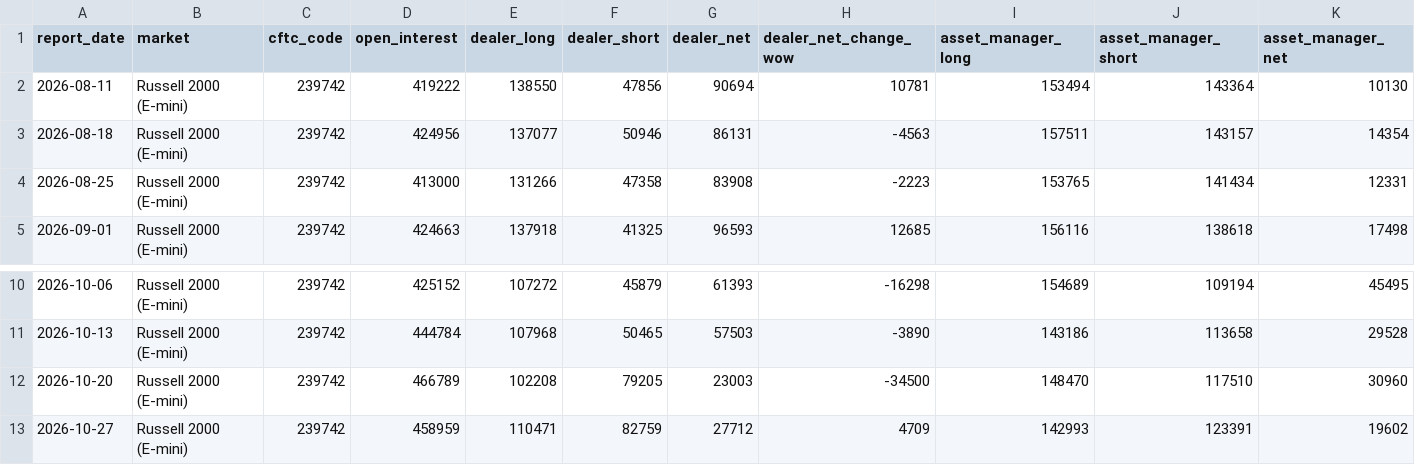
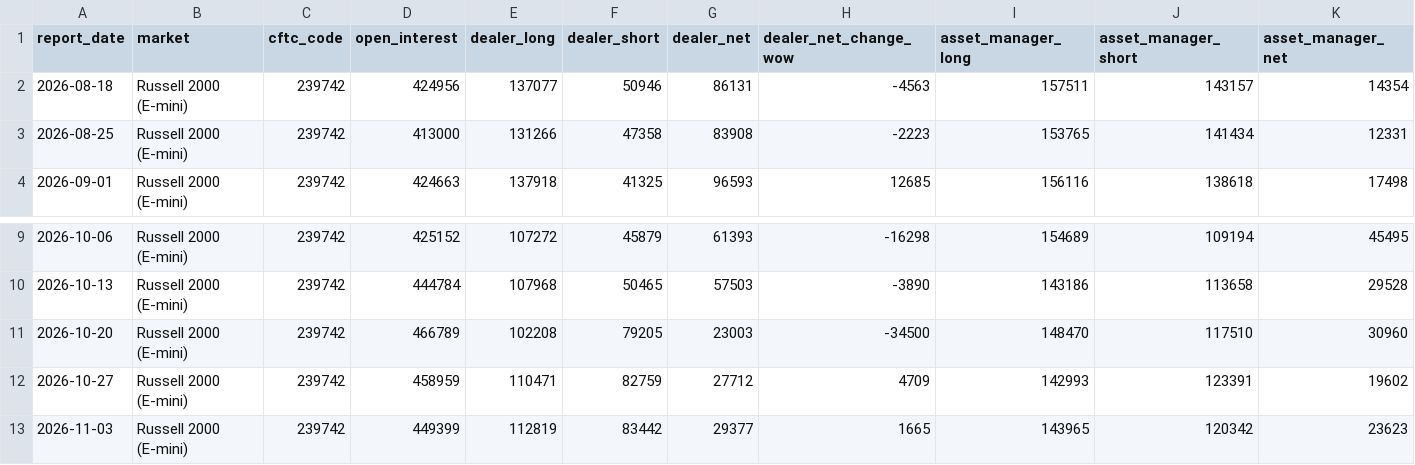
Before and after one commit to D-Tower1/dark-tower-data-free-samples, a CSV file: data/cot/russell2000.csv, drawn as a sheet; only a part is shown, gaps mark what is left out; removed rows and columns are numbered as before the commit, all else as after; rows hold the shown columns only; the diff names each change by its address in the sheet, - before the commit and + after, or states it on an @@ line.

```diff
--- a/data/cot/russell2000.csv
+++ b/data/cot/russell2000.csv
-row 2: 2026-08-11 | Russell 2000 (E-mini) | 239742 | 419222 | 138550 | 47856 | 90694 | 10781 | 153494 | 143364 | 10130
+row 13: 2026-11-03 | Russell 2000 (E-mini) | 239742 | 449399 | 112819 | 83442 | 29377 | 1665 | 143965 | 120342 | 23623
```
Also changed, not shown: data/cot/COT_LATEST.csv, data/cot/copper.csv, 25 other files.
